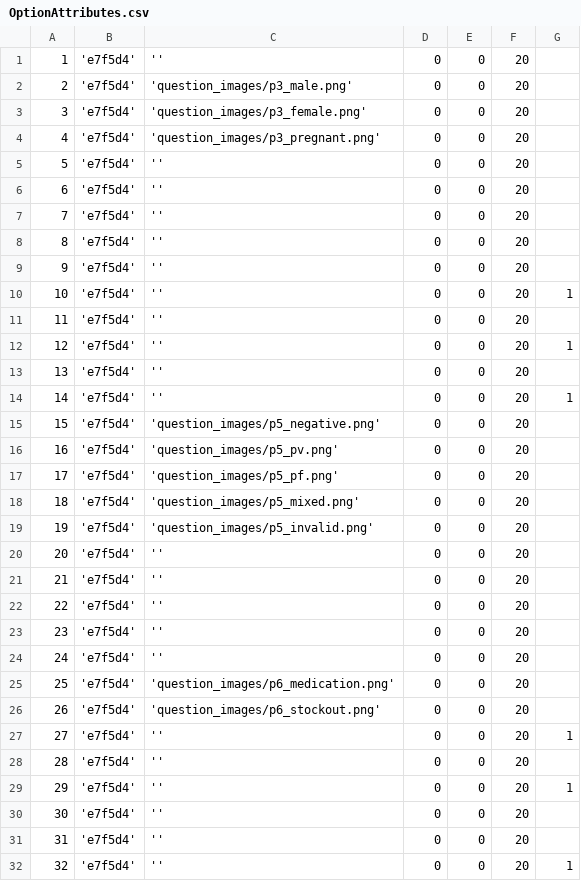
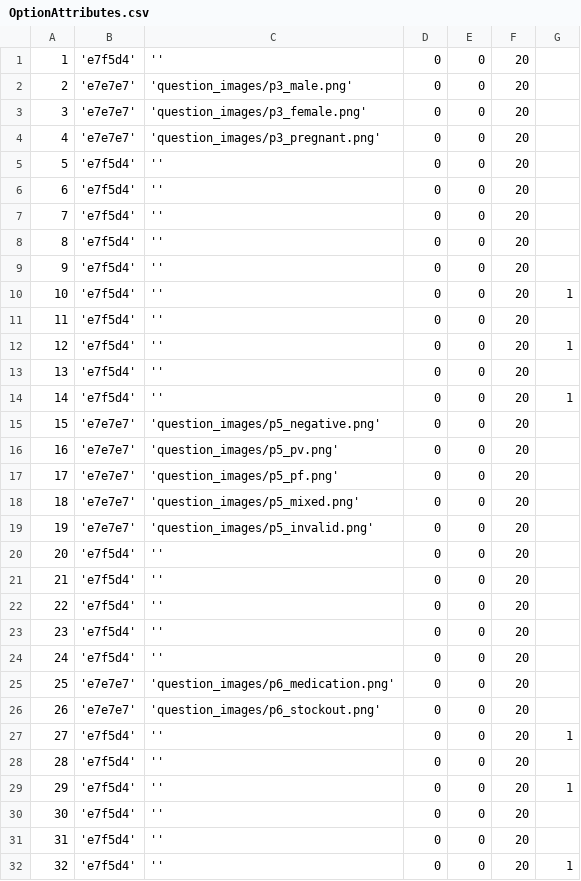
Before and after one commit to EyeSeeTea/pictureapp, a CSV file: app/src/myanmar/assets/OptionAttributes.csv, drawn as a sheet; only a part is shown.

```diff
--- a/app/src/myanmar/assets/OptionAttributes.csv
+++ b/app/src/myanmar/assets/OptionAttributes.csv
@@ -1,5 +1,5 @@
 1;'e7f5d4';'';0;0;20
-2;'e7f5d4';'question_images/p3_male.png';0;0;20
-3;'e7f5d4';'question_images/p3_female.png';0;0;20
-4;'e7f5d4';'question_images/p3_pregnant.png';0;0;20
+2;'e7e7e7';'question_images/p3_male.png';0;0;20
+3;'e7e7e7';'question_images/p3_female.png';0;0;20
+4;'e7e7e7';'question_images/p3_pregnant.png';0;0;20
 5;'e7f5d4';'';0;0;20
@@ -14,7 +14,7 @@
 14;'e7f5d4';'';0;0;20;1
-15;'e7f5d4';'question_images/p5_negative.png';0;0;20
-16;'e7f5d4';'question_images/p5_pv.png';0;0;20
-17;'e7f5d4';'question_images/p5_pf.png';0;0;20
-18;'e7f5d4';'question_images/p5_mixed.png';0;0;20
-19;'e7f5d4';'question_images/p5_invalid.png';0;0;20
+15;'e7e7e7';'question_images/p5_negative.png';0;0;20
+16;'e7e7e7';'question_images/p5_pv.png';0;0;20
+17;'e7e7e7';'question_images/p5_pf.png';0;0;20
+18;'e7e7e7';'question_images/p5_mixed.png';0;0;20
+19;'e7e7e7';'question_images/p5_invalid.png';0;0;20
 20;'e7f5d4';'';0;0;20
@@ -24,4 +24,4 @@
 24;'e7f5d4';'';0;0;20
-25;'e7f5d4';'question_images/p6_medication.png';0;0;20
-26;'e7f5d4';'question_images/p6_stockout.png';0;0;20
+25;'e7e7e7';'question_images/p6_medication.png';0;0;20
+26;'e7e7e7';'question_images/p6_stockout.png';0;0;20
 27;'e7f5d4';'';0;0;20;1
```
Also changed, not shown: 36 other files.
